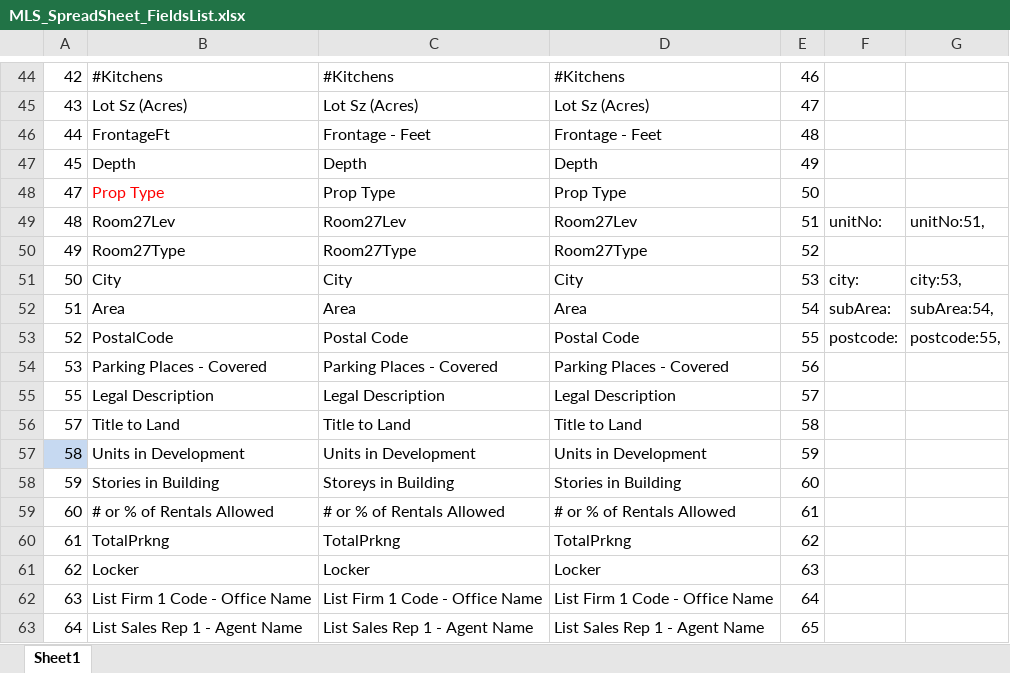
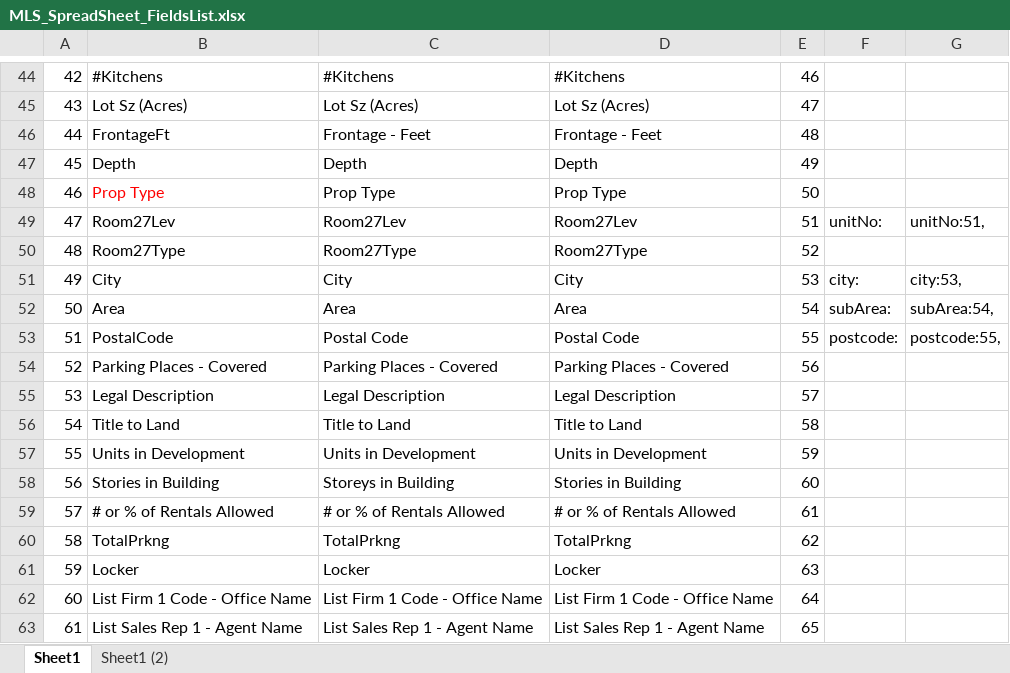
Before and after one commit to PeterQu007/chicco02, an Excel workbook: app/MLS_SpreadSheet_FieldsList.xlsx, sheet Sheet1, drawn as a sheet; only a part is shown, gaps mark what is left out; values as stored, in another font and other column widths than the file's, no borders; the diff names each change by its address in the sheet, - before the commit and + after, or states it on an @@ line.

```diff
--- a/app/MLS_SpreadSheet_FieldsList.xlsx (sheet Sheet1)
+++ b/app/MLS_SpreadSheet_FieldsList.xlsx (sheet Sheet1)
+sheet tab: Sheet1 (2)
@@ column A renumbered from row 48 down @@
-A57 fill: #C6D9F1
+A57 fill: none
```
Also changed, not shown: 3 other files.
